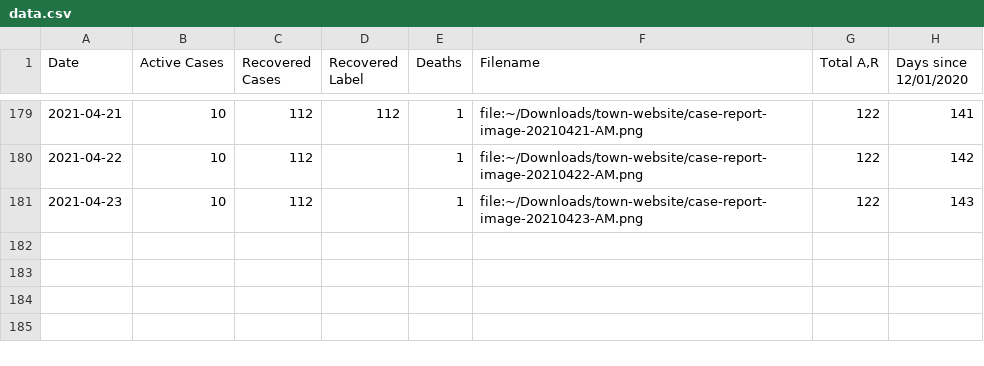
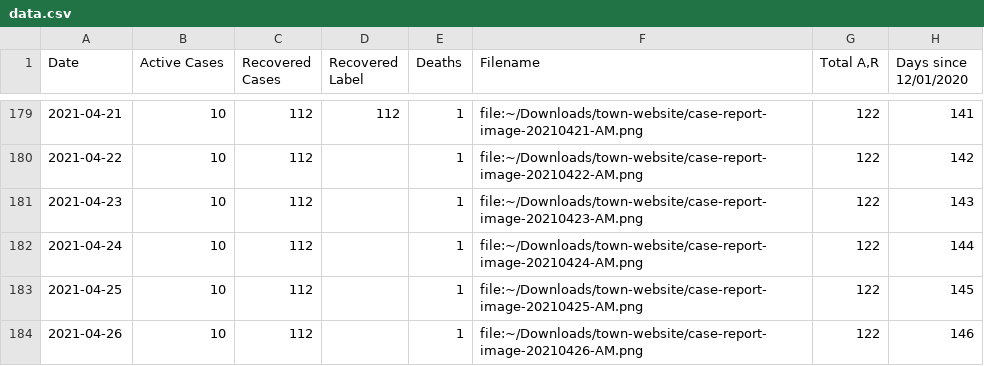
Before and after one commit to capecodder/ptowncases-covid19, a CSV file: data.csv, drawn as a sheet; only a part is shown, gaps mark what is left out; the diff names each change by its address in the sheet, - before the commit and + after, or states it on an @@ line.

Commit message:
Update with new data.

```diff
--- a/data.csv
+++ b/data.csv
+row 182: 2021-04-24 | 10 | 112 |  | 1 | file:~/Downloads/town-website/case-report-image-20210424-AM.png | 122 | 144
+row 183: 2021-04-25 | 10 | 112 |  | 1 | file:~/Downloads/town-website/case-report-image-20210425-AM.png | 122 | 145
+row 184: 2021-04-26 | 10 | 112 |  | 1 | file:~/Downloads/town-website/case-report-image-20210426-AM.png | 122 | 146
```
Also changed, not shown: 2 other files.
